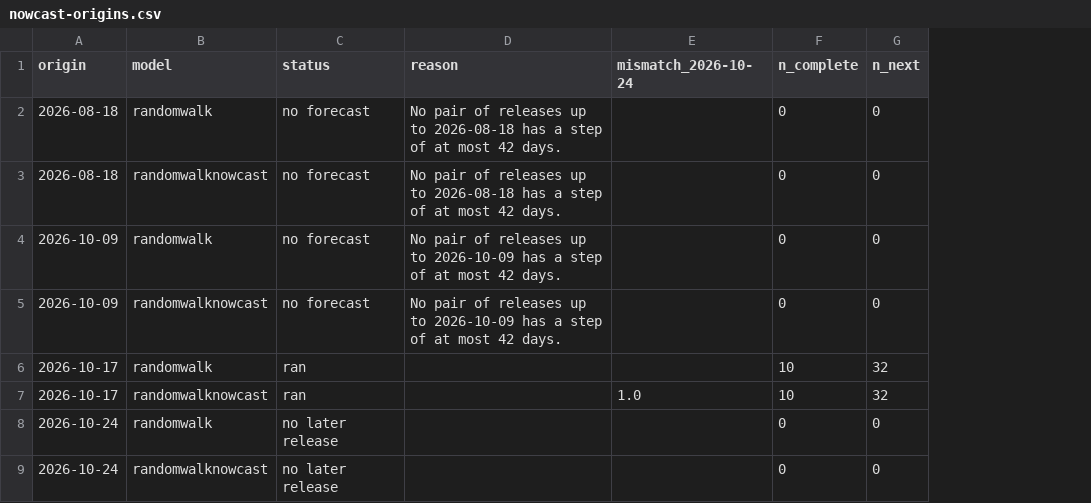
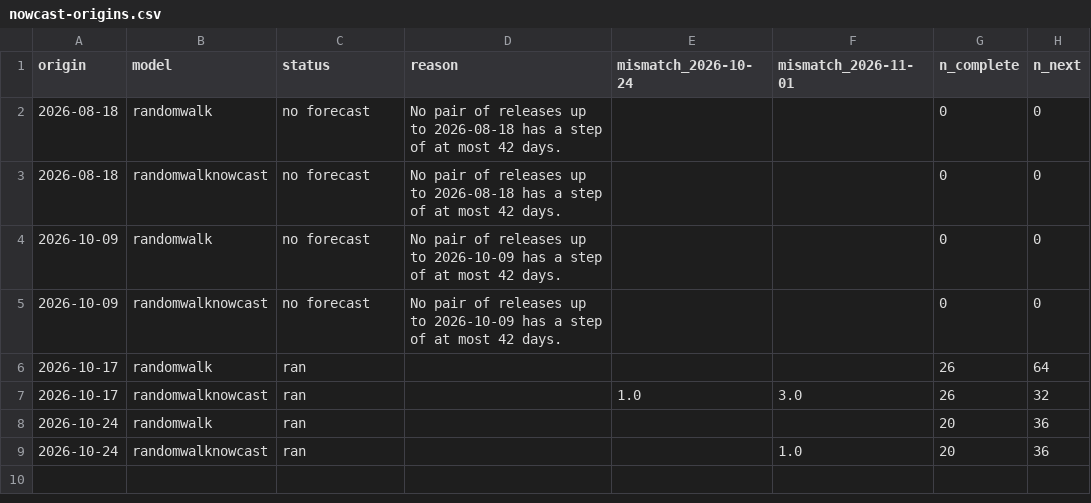
Before and after one commit to seabbs/BDBVHubRenewal, a CSV file: results/nowcast-origins.csv, drawn as a sheet; addresses are those after the commit; the diff names each change by its address in the sheet, - before the commit and + after, or states it on an @@ line.

```diff
--- a/results/nowcast-origins.csv
+++ b/results/nowcast-origins.csv
+column F (mismatch_2026-11-01), rows 7-9: 3.0 |  | 1.0
-G6:G7 (n_complete): 10
+G6:G7 (n_complete): 26
-H6 (n_next): 32
+H6 (n_next): 64
-C8:C9 (status): no later release
+C8:C9 (status): ran
-G8:G9 (n_complete): 0
+G8:G9 (n_complete): 20
-H8:H9 (n_next): 0
+H8:H9 (n_next): 36
```
Also changed, not shown: results/backtest-fits.csv, results/recovery-scores.csv, 11 other files.
